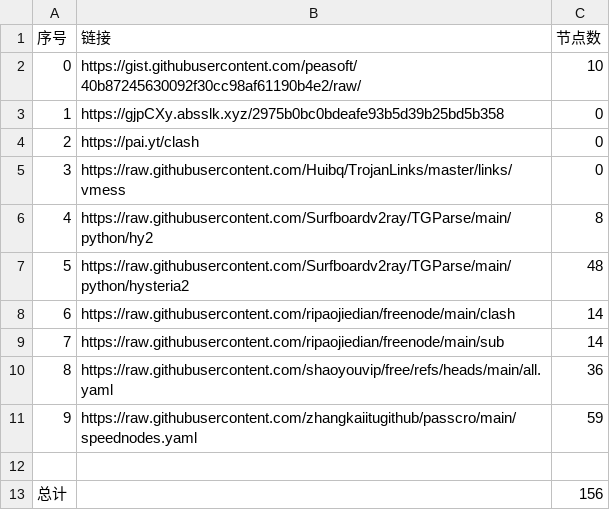
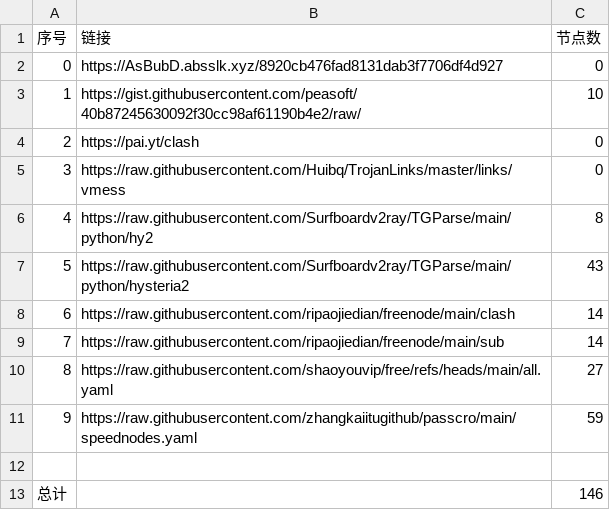
Before and after one commit to rrzt/clashcode_collect, a CSV file: NoMoreWalls/list_result.csv, drawn as a sheet.

```diff
--- a/NoMoreWalls/list_result.csv
+++ b/NoMoreWalls/list_result.csv
@@ -1,4 +1,4 @@
 序号,链接,节点数
-0,https://gist.githubusercontent.com/peasoft/40b87245630092f30cc98af61190b4e2/raw/,10
-1,https://gjpCXy.absslk.xyz/2975b0bc0bdeafe93b5d39b25bd5b358,0
+0,https://AsBubD.absslk.xyz/8920cb476fad8131dab3f7706df4d927,0
+1,https://gist.githubusercontent.com/peasoft/40b87245630092f30cc98af61190b4e2/raw/,10
 2,https://pai.yt/clash,0
@@ -6,8 +6,8 @@
 4,https://raw.githubusercontent.com/Surfboardv2ray/TGParse/main/python/hy2,8
-5,https://raw.githubusercontent.com/Surfboardv2ray/TGParse/main/python/hysteria2,48
+5,https://raw.githubusercontent.com/Surfboardv2ray/TGParse/main/python/hysteria2,43
 6,https://raw.githubusercontent.com/ripaojiedian/freenode/main/clash,14
 7,https://raw.githubusercontent.com/ripaojiedian/freenode/main/sub,14
-8,https://raw.githubusercontent.com/shaoyouvip/free/refs/heads/main/all.yaml,36
+8,https://raw.githubusercontent.com/shaoyouvip/free/refs/heads/main/all.yaml,27
 9,https://raw.githubusercontent.com/zhangkaiitugithub/passcro/main/speednodes.yaml,59
 
-总计,,156
+总计,,146
```
Also changed, not shown: AutoMergePublicNodes/list_result.csv, 27 other files.
